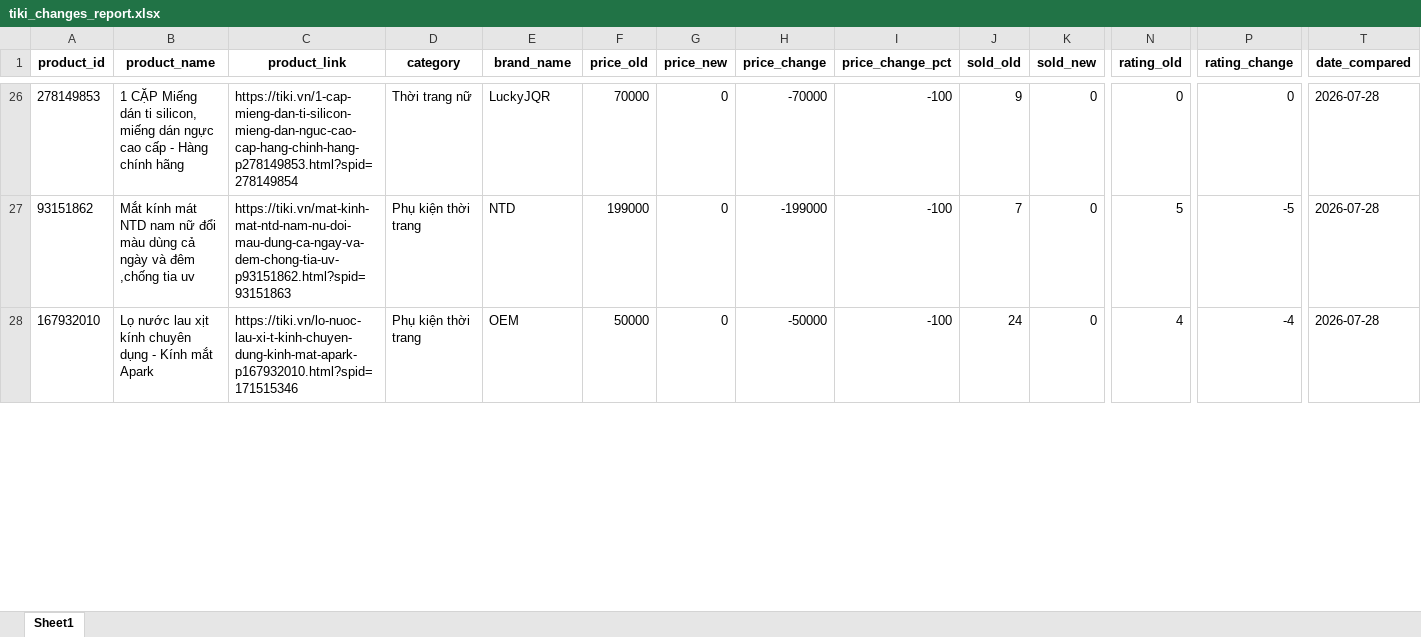
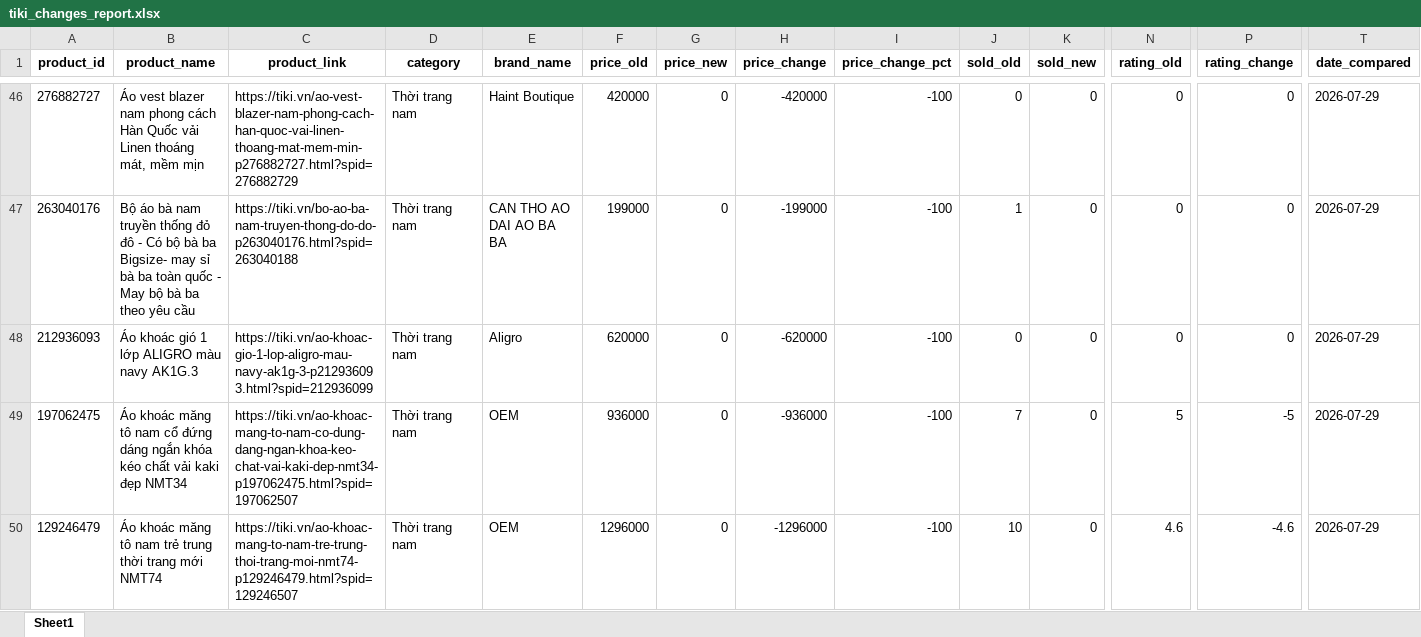
Before and after one commit to exorcisthb/DSSupdate, an Excel workbook: tiki_changes_report.xlsx, sheet Sheet1, drawn as a sheet; only a part is shown, gaps mark what is left out; values as stored, in another font and other column widths than the file's, no borders; addresses are those after the commit; rows hold the shown columns only; the diff covers the shown part only; the diff names each change by its address in the sheet, - before the commit and + after, or states it on an @@ line.

```diff
--- a/tiki_changes_report.xlsx (sheet Sheet1)
+++ b/tiki_changes_report.xlsx (sheet Sheet1)
-A46 (product_id): 278149853
+A46 (product_id): 276882727
-B46 (product_name): 1 CẶP Miếng dán ti silicon, miếng dán ngực cao cấp - Hàng chính hãng
+B46 (product_name): Áo vest blazer nam phong cách Hàn Quốc vải Linen thoáng mát, mềm mịn
-C46 (product_link): https://tiki.vn/1-cap-mieng-dan-ti-silicon-mieng-dan-nguc-cao-cap-hang-chinh-hang-p278149853.html?spid=278149854
+C46 (product_link): https://tiki.vn/ao-vest-blazer-nam-phong-cach-han-quoc-vai-linen-thoang-mat-mem-min-p276882727.html?spid=276882729
-D46 (category): Thời trang nữ
+D46 (category): Thời trang nam
-E46 (brand_name): LuckyJQR
+E46 (brand_name): Haint Boutique
-F46 (price_old): 70000
+F46 (price_old): 420000
-H46 (price_change): -70000
+H46 (price_change): -420000
-J46 (sold_old): 9
+J46 (sold_old): 0
-T46 (date_compared): 2026-07-28
+T46 (date_compared): 2026-07-29
+row 47: 263040176 | Bộ áo bà nam truyền thống đỏ đô - Có bộ bà ba Bigsize- may sỉ bà ba toàn quốc - May bộ bà ba theo yêu cầu | https://tiki.vn/bo-ao-ba-nam-truyen-thong-do-do-p263040176.html?spid=263040188 | Thời trang nam | CAN THO AO DAI AO BA BA | 199000 | 0 | -199000 | -100 | 1 | 0 | 0 | 0 | 2026-07-29
+row 48: 212936093 | Áo khoác gió 1 lớp ALIGRO màu navy AK1G.3 | https://tiki.vn/ao-khoac-gio-1-lop-aligro-mau-navy-ak1g-3-p212936093.html?spid=212936099 | Thời trang nam | Aligro | 620000 | 0 | -620000 | -100 | 0 | 0 | 0 | 0 | 2026-07-29
-A49 (product_id): 93151862
+A49 (product_id): 197062475
-B49 (product_name): Mắt kính mát NTD nam nữ đổi màu dùng cả ngày và đêm ,chống tia uv
+B49 (product_name): Áo khoác măng tô nam cổ đứng dáng ngắn khóa kéo chất vải kaki đẹp NMT34
-C49 (product_link): https://tiki.vn/mat-kinh-mat-ntd-nam-nu-doi-mau-dung-ca-ngay-va-dem-chong-tia-uv-p93151862.html?spid=93151863
+C49 (product_link): https://tiki.vn/ao-khoac-mang-to-nam-co-dung-dang-ngan-khoa-keo-chat-vai-kaki-dep-nmt34-p197062475.html?spid=197062507
-D49:D50 (category): Phụ kiện thời trang
+D49:D50 (category): Thời trang nam
-E49 (brand_name): NTD
+E49 (brand_name): OEM
-F49 (price_old): 199000
+F49 (price_old): 936000
-H49 (price_change): -199000
+H49 (price_change): -936000
-T49:T50 (date_compared): 2026-07-28
+T49:T50 (date_compared): 2026-07-29
-A50 (product_id): 167932010
+A50 (product_id): 129246479
-B50 (product_name): Lọ nước lau xịt kính chuyên dụng - Kính mắt Apark
+B50 (product_name): Áo khoác măng tô nam trẻ trung thời trang mới NMT74
-C50 (product_link): https://tiki.vn/lo-nuoc-lau-xi-t-kinh-chuyen-dung-kinh-mat-apark-p167932010.html?spid=171515346
+C50 (product_link): https://tiki.vn/ao-khoac-mang-to-nam-tre-trung-thoi-trang-moi-nmt74-p129246479.html?spid=129246507
-F50 (price_old): 50000
+F50 (price_old): 1296000
-H50 (price_change): -50000
+H50 (price_change): -1296000
-J50 (sold_old): 24
+J50 (sold_old): 10
-N50 (rating_old): 4
+N50 (rating_old): 4.6
-P50 (rating_change): -4
+P50 (rating_change): -4.6
```
Also changed, not shown: 51 added rows, 14 removed rows and 106 edited cells elsewhere in this sheet, tiki_clean_data.xlsx, tiki_raw_data.xlsx, 1 other file.
